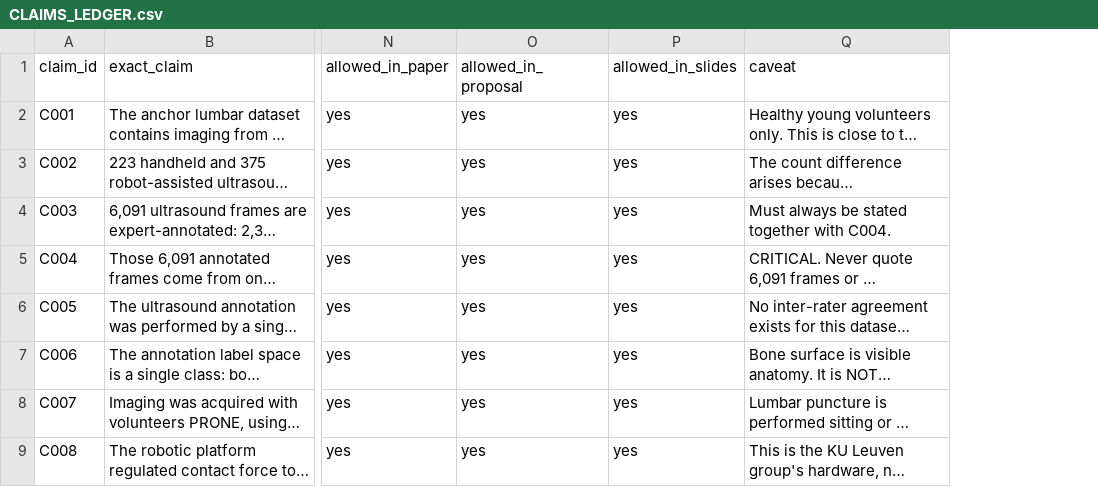
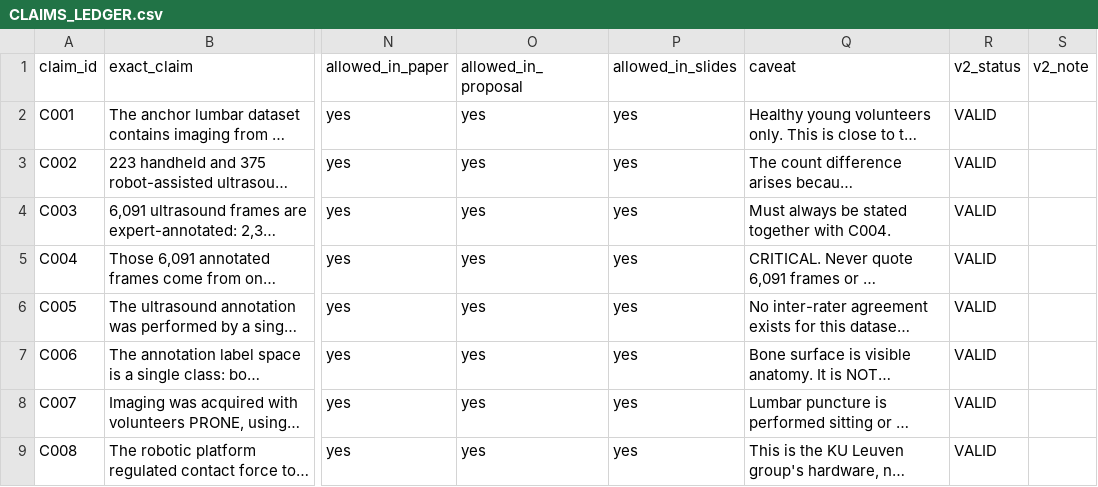
Before and after one commit to andrrsennz/Lumbar_MarkAny, a CSV file: CLAIMS_LEDGER.csv, drawn as a sheet; only a part is shown, gaps mark what is left out; long unchanged cells end in …; the diff names each change by its address in the sheet, - before the commit and + after, or states it on an @@ line.

```diff
--- a/CLAIMS_LEDGER.csv
+++ b/CLAIMS_LEDGER.csv
+column R (v2_status), rows 2-9: all VALID
+column S (v2_note), empty
```
Also changed, not shown: 9 other files.
